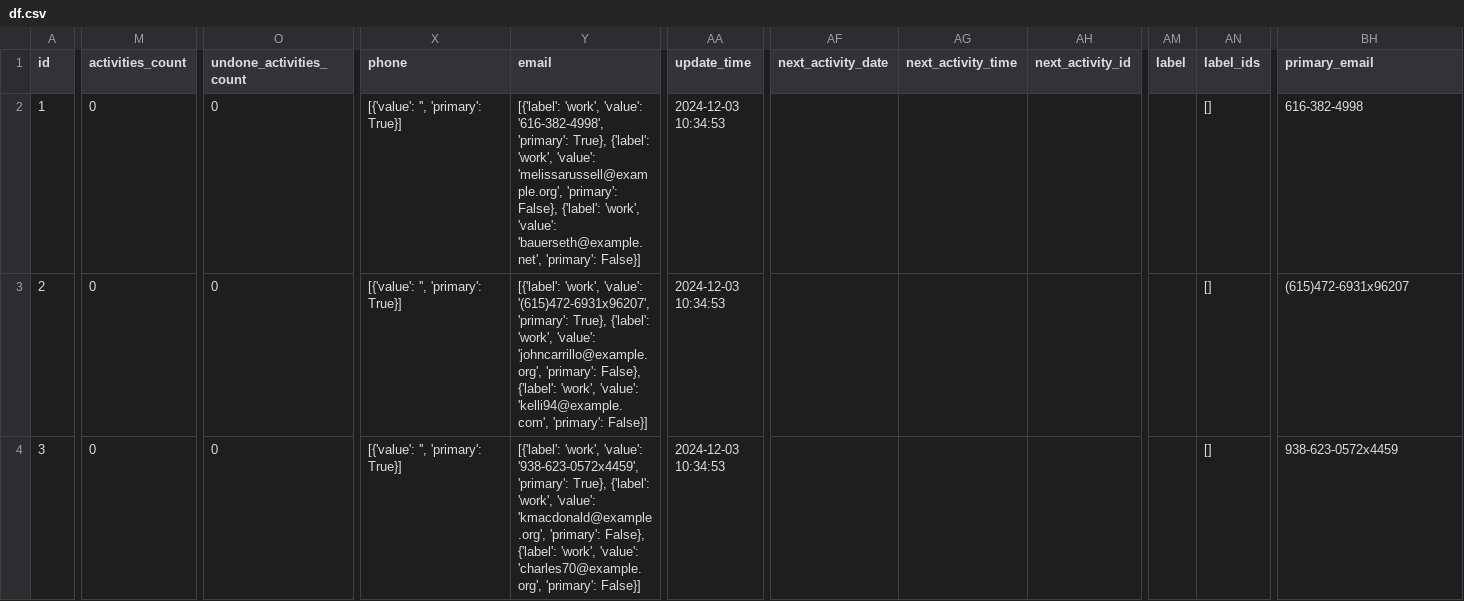
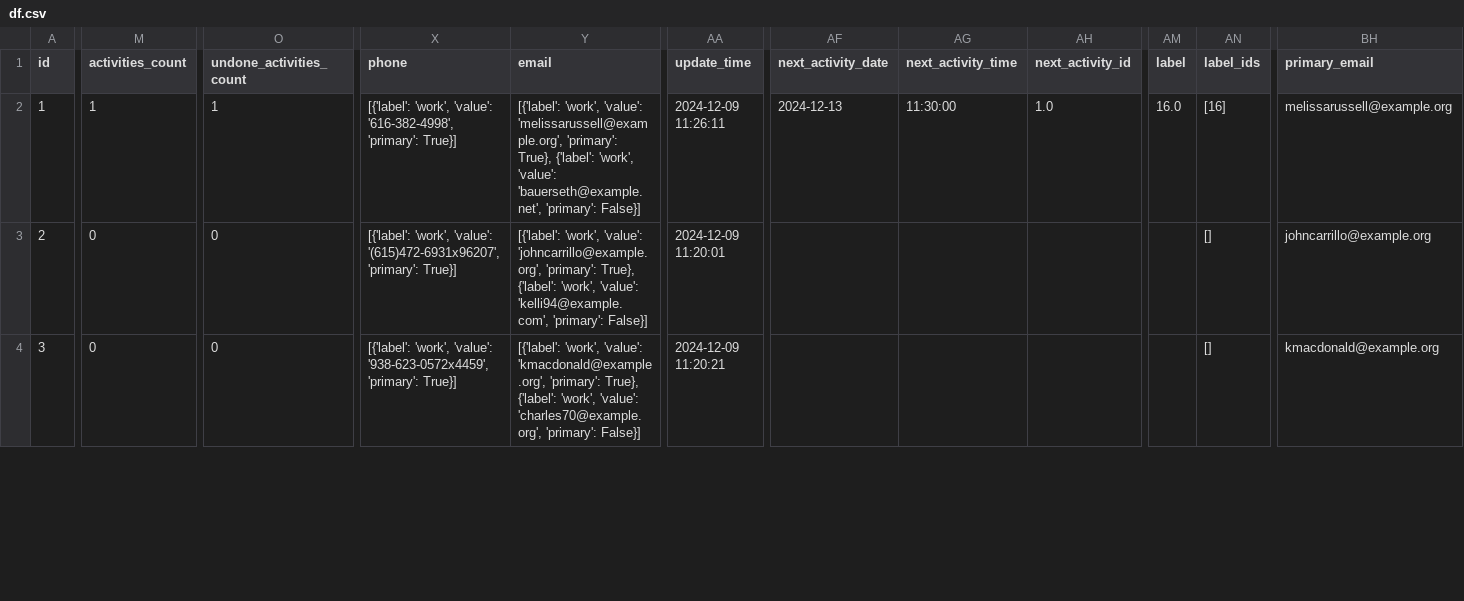
Before and after one commit to jesusmaesog/pipedrive_test, a CSV file: silver/df.csv, drawn as a sheet; only a part is shown, gaps mark what is left out; the diff covers the shown part only; the diff names each change by its address in the sheet, - before the commit and + after, or states it on an @@ line.

```diff
--- a/silver/df.csv
+++ b/silver/df.csv
-M2 (activities_count): 0
+M2 (activities_count): 1
-O2 (undone_activities_count): 0
+O2 (undone_activities_count): 1
-X2 (phone): [{'value': '', 'primary': True}]
+X2 (phone): [{'label': 'work', 'value': '616-382-4998', 'primary': True}]
-Y2 (email): …'work', 'value': '616-382-4998', 'primary': True}, {'label': 'work', 'value': 'melissarussell@example.org', 'primary': False}, {'label': 'work',…
+Y2 (email): …'work', 'value': 'melissarussell@example.org', 'primary': True}, {'label': 'work',…
-AA2 (update_time): 2024-12-03 10:34:53
+AA2 (update_time): 2024-12-09 11:26:11
-AF2 (next_activity_date): (empty)
+AF2 (next_activity_date): 2024-12-13
-AG2 (next_activity_time): (empty)
+AG2 (next_activity_time): 11:30:00
-AH2 (next_activity_id): (empty)
+AH2 (next_activity_id): 1.0
-AM2 (label): (empty)
+AM2 (label): 16.0
-AN2 (label_ids): []
+AN2 (label_ids): [16]
-BH2 (primary_email): 616-382-4998
+BH2 (primary_email): melissarussell@example.org
-X3 (phone): [{'value': '', 'primary': True}]
+X3 (phone): [{'label': 'work', 'value': '(615)472-6931x96207', 'primary': True}]
-Y3 (email): …'work', 'value': '(615)472-6931x96207', 'primary': True}, {'label': 'work', 'value': 'johncarrillo@example.org', 'primary': False}, {'label': 'work',…
+Y3 (email): …'work', 'value': 'johncarrillo@example.org', 'primary': True}, {'label': 'work',…
-AA3 (update_time): 2024-12-03 10:34:53
+AA3 (update_time): 2024-12-09 11:20:01
-BH3 (primary_email): (615)472-6931x96207
+BH3 (primary_email): johncarrillo@example.org
-X4 (phone): [{'value': '', 'primary': True}]
+X4 (phone): [{'label': 'work', 'value': '938-623-0572x4459', 'primary': True}]
-Y4 (email): …'work', 'value': '938-623-0572x4459', 'primary': True}, {'label': 'work', 'value': 'kmacdonald@example.org', 'primary': False}, {'label': 'work',…
+Y4 (email): …'work', 'value': 'kmacdonald@example.org', 'primary': True}, {'label': 'work',…
-AA4 (update_time): 2024-12-03 10:34:53
+AA4 (update_time): 2024-12-09 11:20:21
-BH4 (primary_email): 938-623-0572x4459
+BH4 (primary_email): kmacdonald@example.org
```
Also changed, not shown: 28 edited cells elsewhere in this file, silver/df_email.csv, silver/df_phone.csv, 6 other files.
